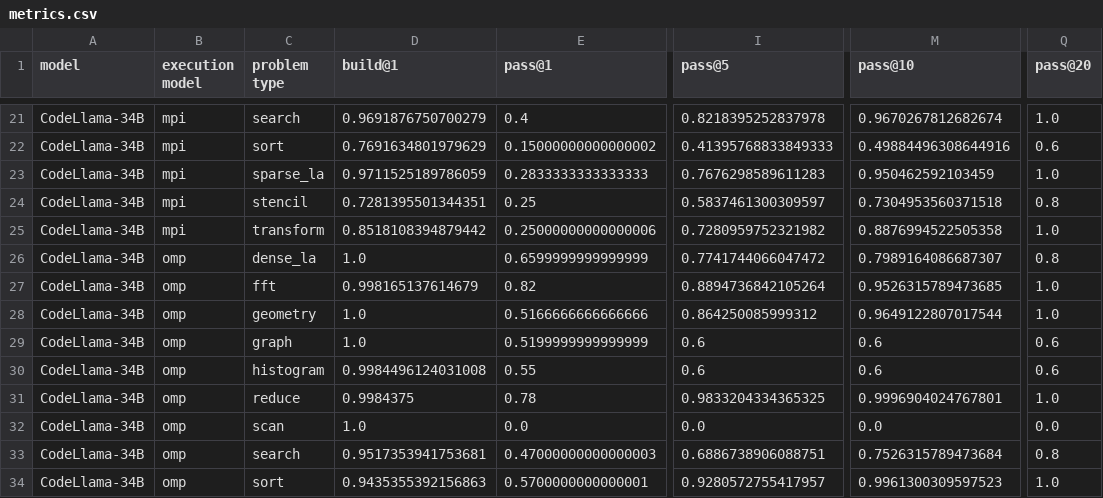
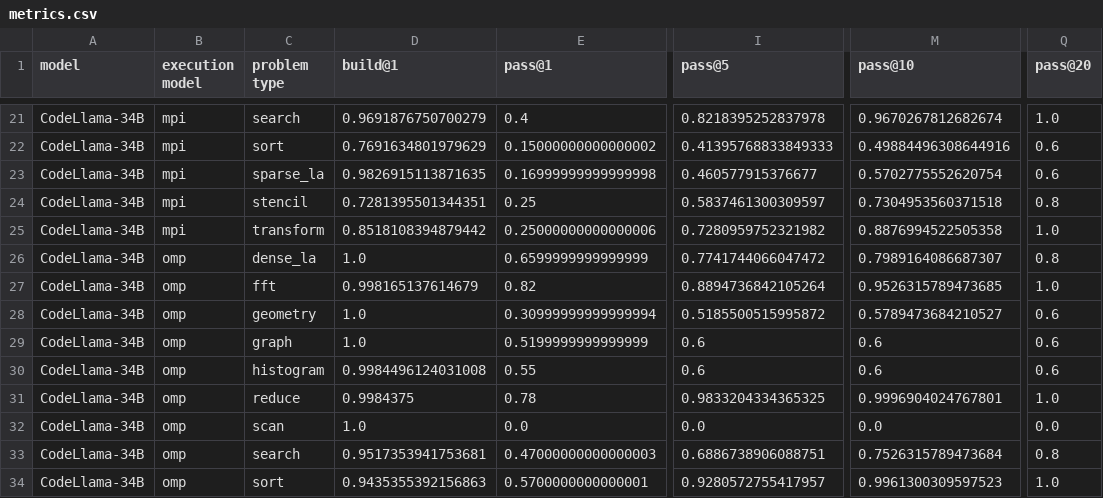
Before and after one commit to parallelcodefoundry/ParEval, a CSV file: results/e65a0dff/codellama-34b-hf_prompted_temp0.2/metrics.csv, drawn as a sheet; only a part is shown, gaps mark what is left out; the diff covers the shown part only; the diff names each change by its address in the sheet, - before the commit and + after, or states it on an @@ line.

```diff
--- a/results/e65a0dff/codellama-34b-hf_prompted_temp0.2/metrics.csv
+++ b/results/e65a0dff/codellama-34b-hf_prompted_temp0.2/metrics.csv
-D23 (build@1): 0.9711525189786059
+D23 (build@1): 0.9826915113871635
-E23 (pass@1): 0.2833333333333333
+E23 (pass@1): 0.16999999999999998
-I23 (pass@5): 0.7676298589611283
+I23 (pass@5): 0.460577915376677
-M23 (pass@10): 0.950462592103459
+M23 (pass@10): 0.5702775552620754
-Q23 (pass@20): 1.0
+Q23 (pass@20): 0.6
-E28 (pass@1): 0.5166666666666666
+E28 (pass@1): 0.30999999999999994
-I28 (pass@5): 0.864250085999312
+I28 (pass@5): 0.5185500515995872
-M28 (pass@10): 0.9649122807017544
+M28 (pass@10): 0.5789473684210527
-Q28 (pass@20): 1.0
+Q28 (pass@20): 0.6
```
Also changed, not shown: 62 edited cells elsewhere in this file, results/e65a0dff/codellama-7b-hf_prompted_temp0.2/metrics.csv, results/e65a0dff/gpt-3.5_temp0.2/metrics.csv, 11 other files.
